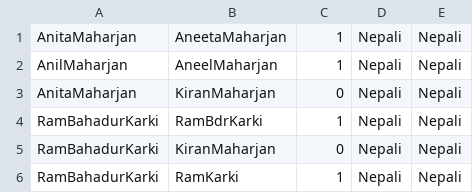
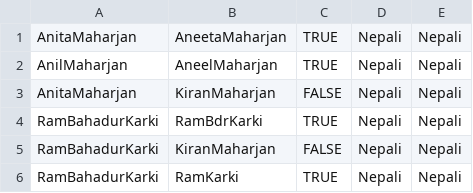
Before and after one commit to krishparv/Deep-Learning, a CSV file: dataset_final_jrc_person_new.csv, drawn as a sheet.

Commit message:
23082022

```diff
--- a/dataset_final_jrc_person_new.csv
+++ b/dataset_final_jrc_person_new.csv
@@ -1,6 +1,6 @@
-AnitaMaharjan|AneetaMaharjan|1|Nepali|Nepali
-AnilMaharjan|AneelMaharjan|1|Nepali|Nepali
-AnitaMaharjan|KiranMaharjan|0|Nepali|Nepali
-RamBahadurKarki|RamBdrKarki|1|Nepali|Nepali
-RamBahadurKarki|KiranMaharjan|0|Nepali|Nepali
-RamBahadurKarki|RamKarki|1|Nepali|Nepali
+AnitaMaharjan|AneetaMaharjan|TRUE|Nepali|Nepali
+AnilMaharjan|AneelMaharjan|TRUE|Nepali|Nepali
+AnitaMaharjan|KiranMaharjan|FALSE|Nepali|Nepali
+RamBahadurKarki|RamBdrKarki|TRUE|Nepali|Nepali
+RamBahadurKarki|KiranMaharjan|FALSE|Nepali|Nepali
+RamBahadurKarki|RamKarki|TRUE|Nepali|Nepali
```
